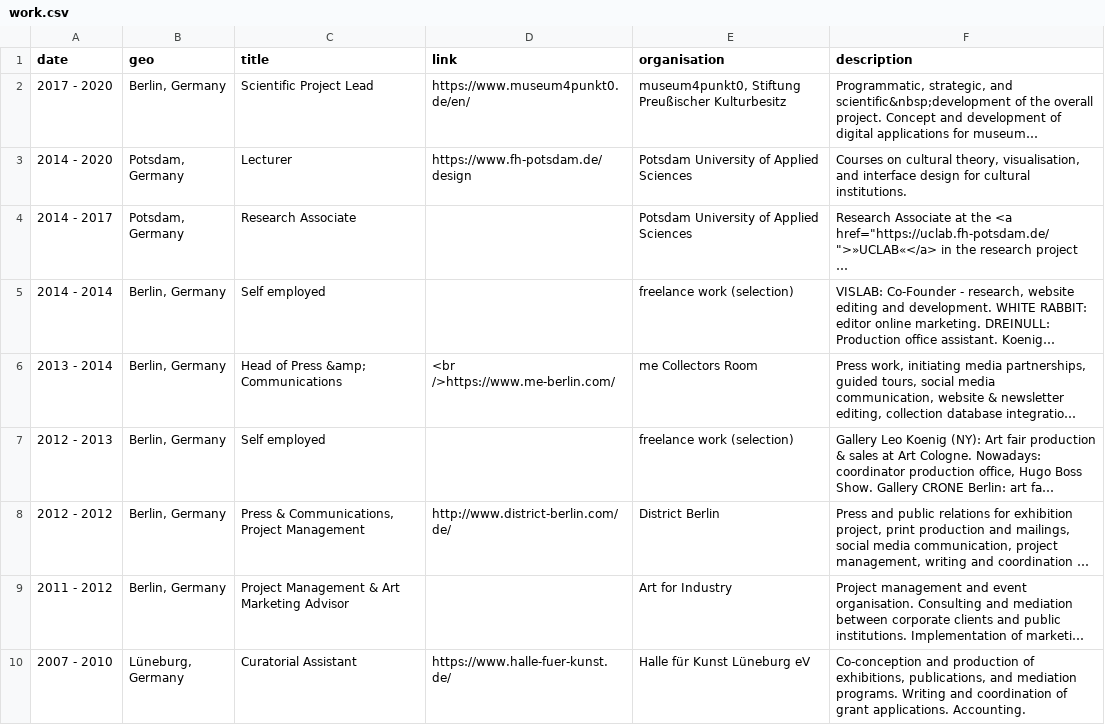
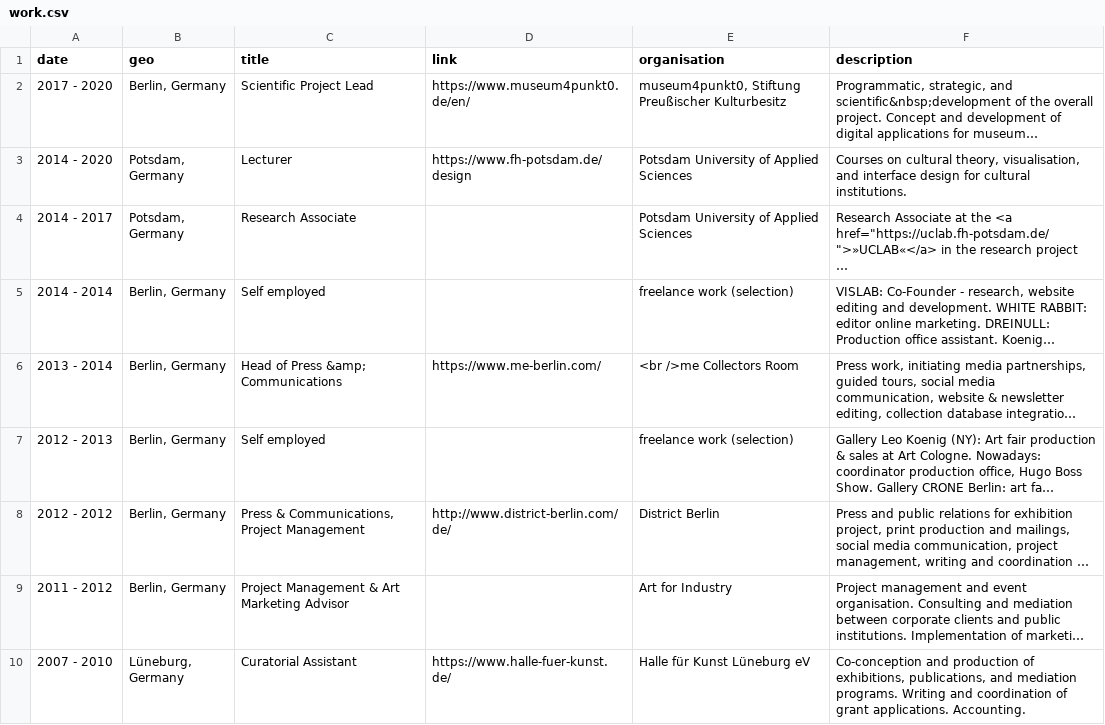
Before and after one commit to glinkat/katringlinka.de, a CSV file: _data/work.csv, drawn as a sheet; long unchanged cells end in …; the diff names each change by its address in the sheet, - before the commit and + after, or states it on an @@ line.

Commit message:
br

```diff
--- a/_data/work.csv
+++ b/_data/work.csv
-D6 (link): <br />https://www.me-berlin.com/
+D6 (link): https://www.me-berlin.com/
-E6 (organisation): me Collectors Room
+E6 (organisation): <br />me Collectors Room
```
